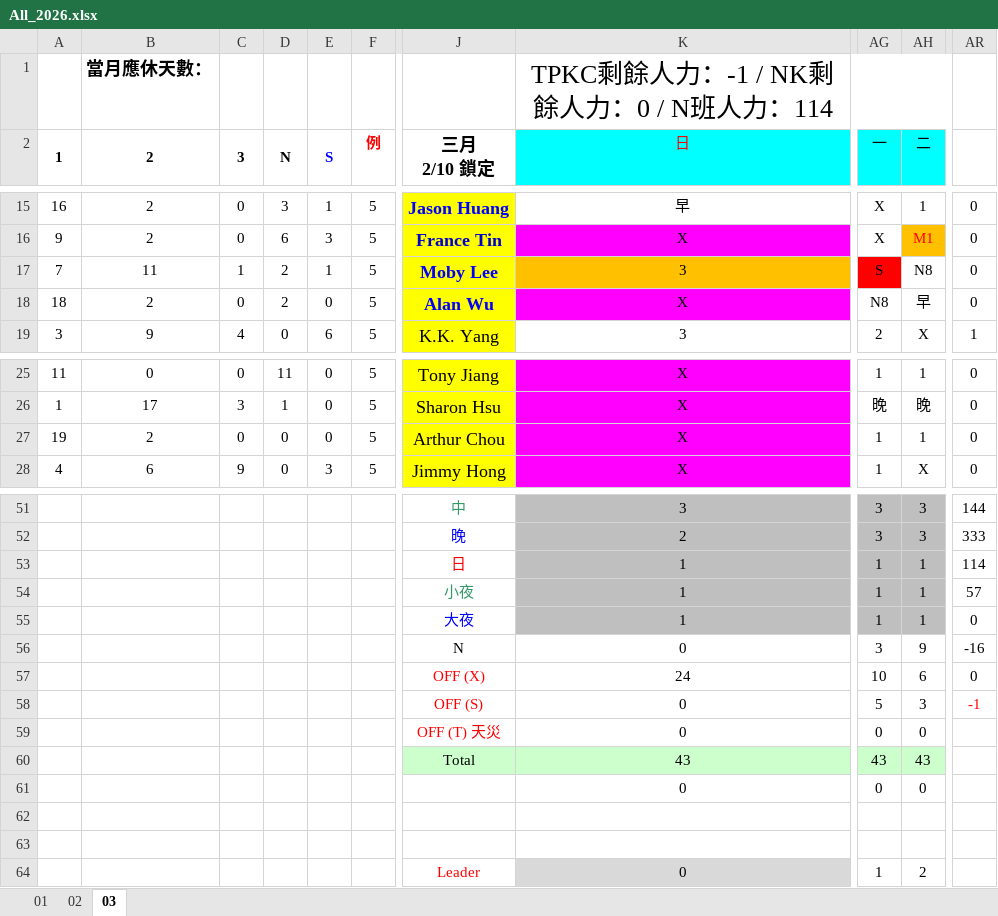
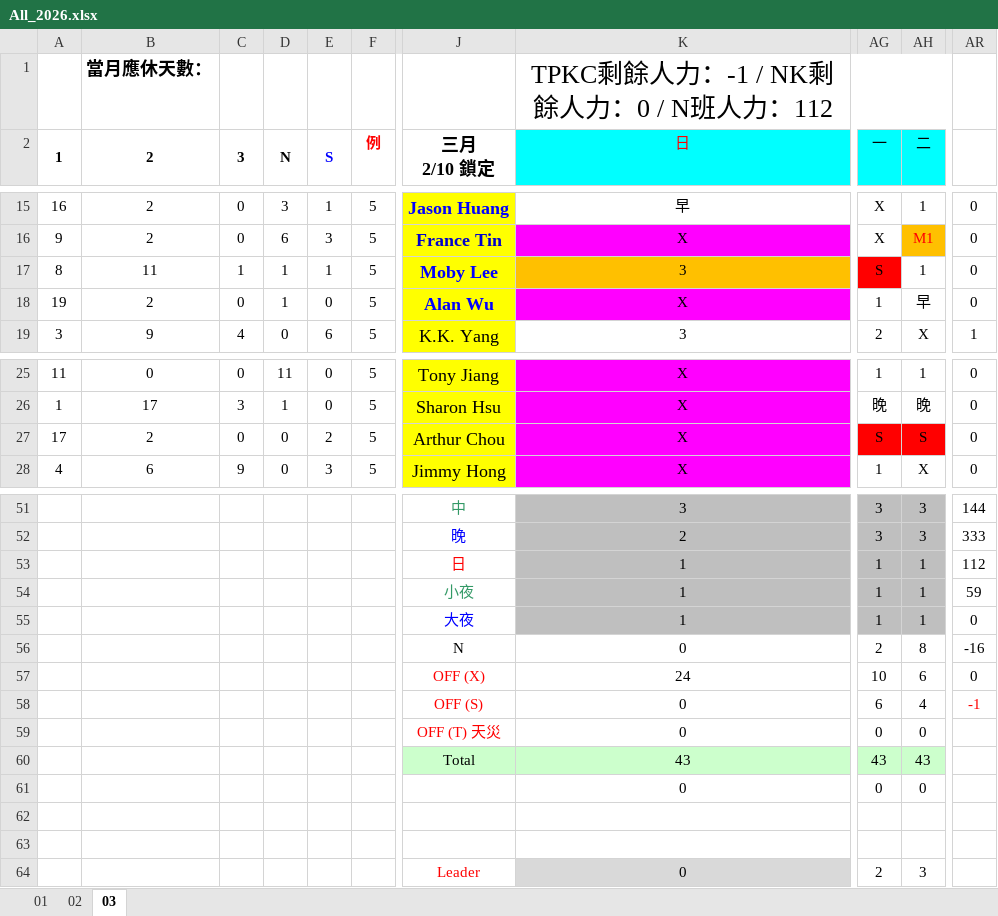
Before and after one commit to JasonHsuFet/Working_Shift, an Excel workbook: All_2026.xlsx, sheet 03, drawn as a sheet; only a part is shown, gaps mark what is left out; values as stored, in another font and other column widths than the file's, no borders; conditional formats not drawn; the diff names each change by its address in the sheet, - before the commit and + after, or states it on an @@ line.

Commit message:
Add files via upload

```diff
--- a/All_2026.xlsx (sheet 03)
+++ b/All_2026.xlsx (sheet 03)
-K1: TPKC剩餘人力：-1 / NK剩餘人力：0 / N班人力：114
+K1: TPKC剩餘人力：-1 / NK剩餘人力：0 / N班人力：112
-A17: 7
+A17: 8
-D17:D18: 2
+D17:D18: 1
-AH17: N8
+AH17: 1
-A18: 18
+A18: 19
-AG18: N8
+AG18: 1
-A27: 19
+A27: 17
-E27: 0
+E27: 2
-AG27: 1
+AG27: S
-AG27:AH27 fill: none
+AG27:AH27 fill: #FF0000
-AH27: 1
+AH27: S
-AR53: 114
+AR53: 112
-AR54: 57
+AR54: 59
-AG56: 3
+AG56: 2
-AH56: 9
+AH56: 8
-AG58: 5
+AG58: 6
-AH58: 3
+AH58: 4
-AG64: 1
+AG64: 2
-AH64: 2
+AH64: 3
```
